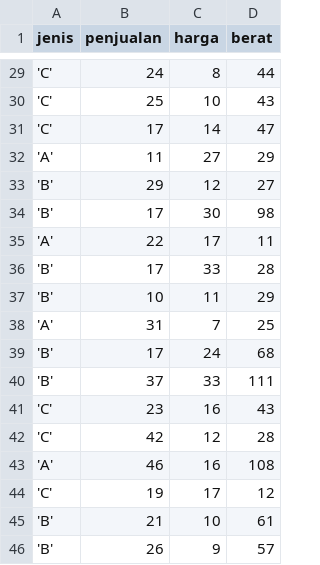
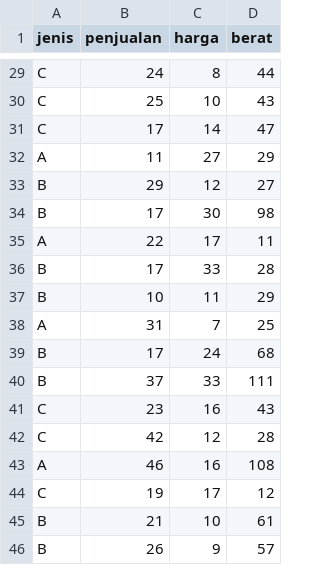
Before and after one commit to urfie/visualisasi_python, a CSV file: dataset1/sales.csv, drawn as a sheet; only a part is shown, gaps mark what is left out; the diff covers the shown part only.

```diff
--- a/dataset1/sales.csv
+++ b/dataset1/sales.csv
@@ -29,18 +29,18 @@ jenis,penjualan,harga,berat
-'C',24,8,44
-'C',25,10,43
-'C',17,14,47
-'A',11,27,29
-'B',29,12,27
-'B',17,30,98
-'A',22,17,11
-'B',17,33,28
-'B',10,11,29
-'A',31,7,25
-'B',17,24,68
-'B',37,33,111
-'C',23,16,43
-'C',42,12,28
-'A',46,16,108
-'C',19,17,12
-'B',21,10,61
-'B',26,9,57
+C,24,8,44
+C,25,10,43
+C,17,14,47
+A,11,27,29
+B,29,12,27
+B,17,30,98
+A,22,17,11
+B,17,33,28
+B,10,11,29
+A,31,7,25
+B,17,24,68
+B,37,33,111
+C,23,16,43
+C,42,12,28
+A,46,16,108
+C,19,17,12
+B,21,10,61
+B,26,9,57
```
Also changed, not shown: 27 edited cells elsewhere in this file.
